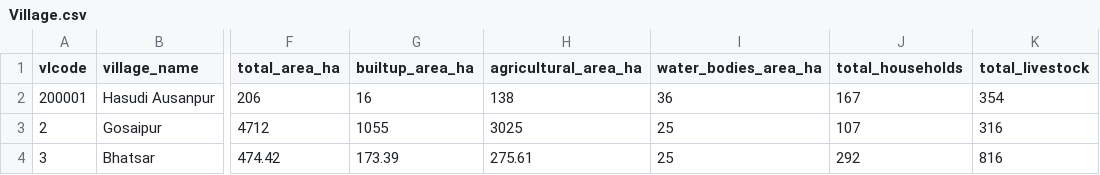
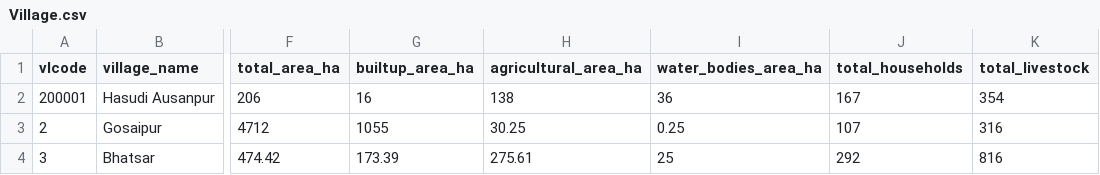
Before and after one commit to anoop1296/carbon, a CSV file: public/Clean2/Village.csv, drawn as a sheet; only a part is shown, gaps mark what is left out; the diff names each change by its address in the sheet, - before the commit and + after, or states it on an @@ line.

```diff
--- a/public/Clean2/Village.csv
+++ b/public/Clean2/Village.csv
-H3 (agricultural_area_ha): 3025
+H3 (agricultural_area_ha): 30.25
-I3 (water_bodies_area_ha): 25
+I3 (water_bodies_area_ha): 0.25
```
Also changed, not shown: 17 other files.
